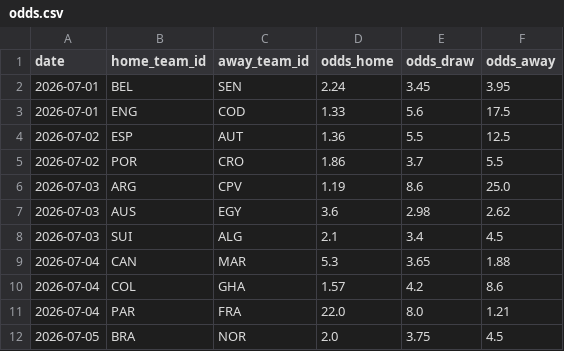
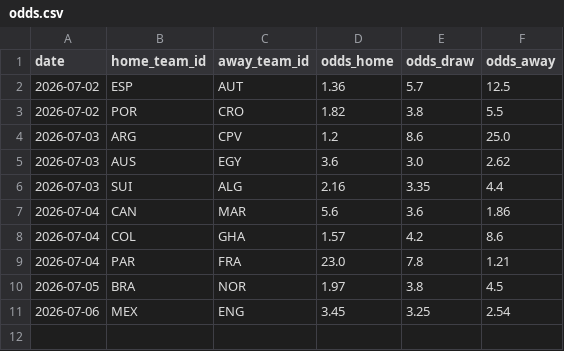
Before and after one commit to camh000/World-cup-predictor, a CSV file: data/odds.csv, drawn as a sheet.

```diff
--- a/data/odds.csv
+++ b/data/odds.csv
@@ -1,12 +1,11 @@
 date,home_team_id,away_team_id,odds_home,odds_draw,odds_away
-2026-07-01,BEL,SEN,2.24,3.45,3.95
-2026-07-01,ENG,COD,1.33,5.6,17.5
-2026-07-02,ESP,AUT,1.36,5.5,12.5
-2026-07-02,POR,CRO,1.86,3.7,5.5
-2026-07-03,ARG,CPV,1.19,8.6,25.0
-2026-07-03,AUS,EGY,3.6,2.98,2.62
-2026-07-03,SUI,ALG,2.1,3.4,4.5
-2026-07-04,CAN,MAR,5.3,3.65,1.88
+2026-07-02,ESP,AUT,1.36,5.7,12.5
+2026-07-02,POR,CRO,1.82,3.8,5.5
+2026-07-03,ARG,CPV,1.2,8.6,25.0
+2026-07-03,AUS,EGY,3.6,3.0,2.62
+2026-07-03,SUI,ALG,2.16,3.35,4.4
+2026-07-04,CAN,MAR,5.6,3.6,1.86
 2026-07-04,COL,GHA,1.57,4.2,8.6
-2026-07-04,PAR,FRA,22.0,8.0,1.21
-2026-07-05,BRA,NOR,2.0,3.75,4.5
+2026-07-04,PAR,FRA,23.0,7.8,1.21
+2026-07-05,BRA,NOR,1.97,3.8,4.5
+2026-07-06,MEX,ENG,3.45,3.25,2.54
```
Also changed, not shown: data/odds_history.csv, data/predictions.csv, 4 other files.
